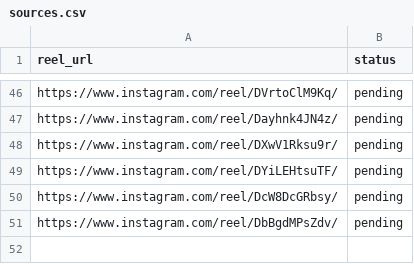
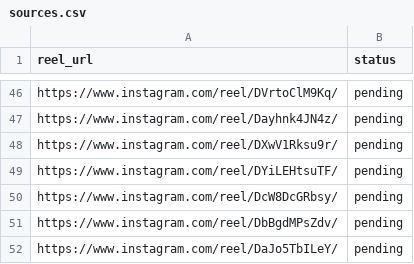
Before and after one commit to rjydly/feedity.tv, a CSV file: sources.csv, drawn as a sheet; only a part is shown, gaps mark what is left out; the diff names each change by its address in the sheet, - before the commit and + after, or states it on an @@ line.

Commit message:
Add reel DaJo5TbILeY via Telegram [skip ci]

```diff
--- a/sources.csv
+++ b/sources.csv
+row 52: https://www.instagram.com/reel/DaJo5TbILeY/ | pending
```
